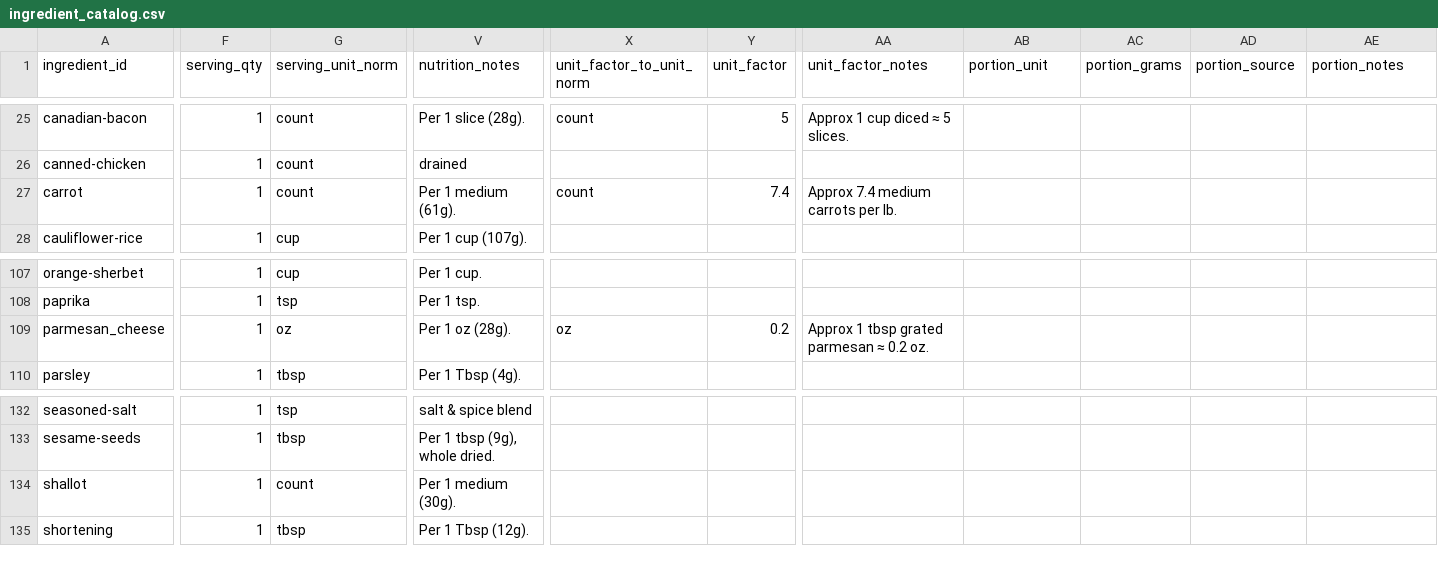
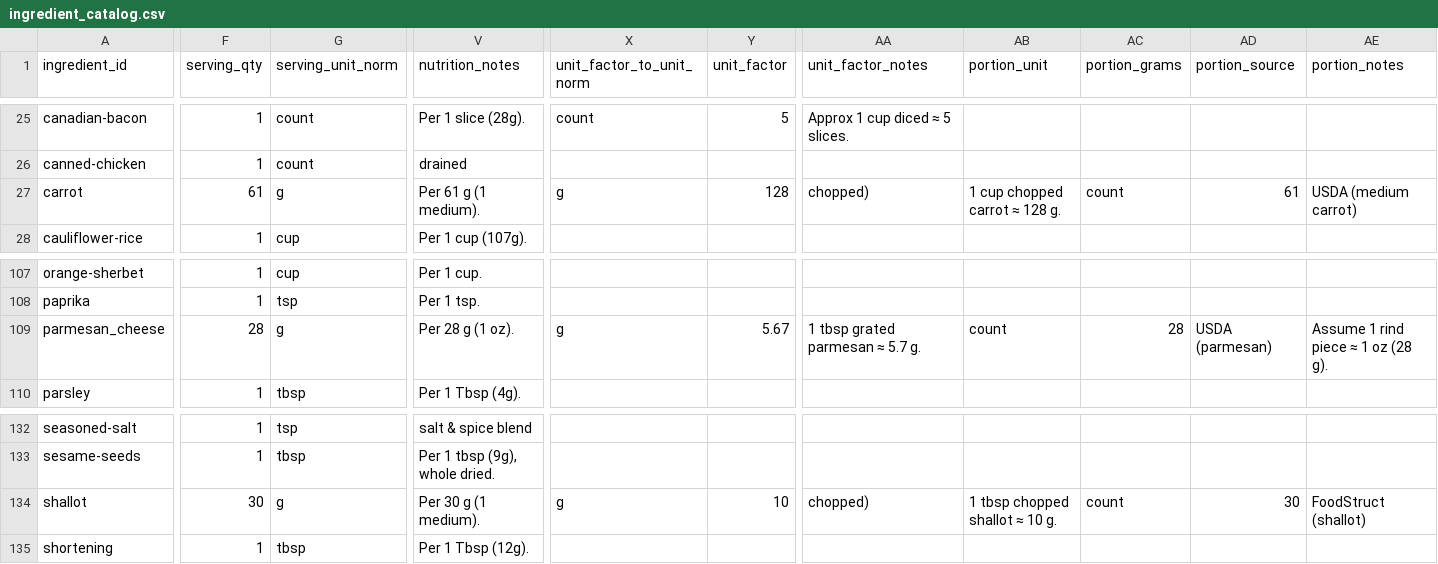
Before and after one commit to natanai/cookingdb, a CSV file: data/ingredient_catalog.csv, drawn as a sheet; only a part is shown, gaps mark what is left out; the diff covers the shown part only; the diff names each change by its address in the sheet, - before the commit and + after, or states it on an @@ line.

Commit message:
Add unit conversions for soup ingredients

```diff
--- a/data/ingredient_catalog.csv
+++ b/data/ingredient_catalog.csv
-F27 (serving_qty): 1
+F27 (serving_qty): 61
-G27 (serving_unit_norm): count
+G27 (serving_unit_norm): g
-V27 (nutrition_notes): Per 1 medium (61g).
+V27 (nutrition_notes): Per 61 g (1 medium).
-X27 (unit_factor_to_unit_norm): count
+X27 (unit_factor_to_unit_norm): g
-Y27 (unit_factor): 7.4
+Y27 (unit_factor): 128
-AA27 (unit_factor_notes): Approx 7.4 medium carrots per lb.
+AA27 (unit_factor_notes): chopped)
-AB27 (portion_unit): (empty)
+AB27 (portion_unit): 1 cup chopped carrot ≈ 128 g.
-AC27 (portion_grams): (empty)
+AC27 (portion_grams): count
-AD27 (portion_source): (empty)
+AD27 (portion_source): 61
-AE27 (portion_notes): (empty)
+AE27 (portion_notes): USDA (medium carrot)
-F109 (serving_qty): 1
+F109 (serving_qty): 28
-G109 (serving_unit_norm): oz
+G109 (serving_unit_norm): g
-V109 (nutrition_notes): Per 1 oz (28g).
+V109 (nutrition_notes): Per 28 g (1 oz).
-X109 (unit_factor_to_unit_norm): oz
+X109 (unit_factor_to_unit_norm): g
-Y109 (unit_factor): 0.2
+Y109 (unit_factor): 5.67
-AA109 (unit_factor_notes): Approx 1 tbsp grated parmesan ≈ 0.2 oz.
+AA109 (unit_factor_notes): 1 tbsp grated parmesan ≈ 5.7 g.
-AB109 (portion_unit): (empty)
+AB109 (portion_unit): count
-AC109 (portion_grams): (empty)
+AC109 (portion_grams): 28
-AD109 (portion_source): (empty)
+AD109 (portion_source): USDA (parmesan)
-AE109 (portion_notes): (empty)
+AE109 (portion_notes): Assume 1 rind piece ≈ 1 oz (28 g).
-F134 (serving_qty): 1
+F134 (serving_qty): 30
-G134 (serving_unit_norm): count
+G134 (serving_unit_norm): g
-V134 (nutrition_notes): Per 1 medium (30g).
+V134 (nutrition_notes): Per 30 g (1 medium).
-X134 (unit_factor_to_unit_norm): (empty)
+X134 (unit_factor_to_unit_norm): g
-Y134 (unit_factor): (empty)
+Y134 (unit_factor): 10
-AA134 (unit_factor_notes): (empty)
+AA134 (unit_factor_notes): chopped)
-AB134 (portion_unit): (empty)
+AB134 (portion_unit): 1 tbsp chopped shallot ≈ 10 g.
-AC134 (portion_grams): (empty)
+AC134 (portion_grams): count
-AD134 (portion_source): (empty)
+AD134 (portion_source): 30
-AE134 (portion_notes): (empty)
+AE134 (portion_notes): FoodStruct (shallot)
```
Also changed, not shown: 6 edited cells elsewhere in this file.
